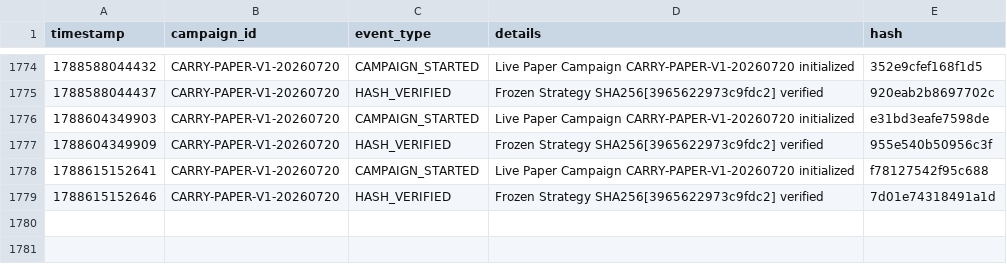
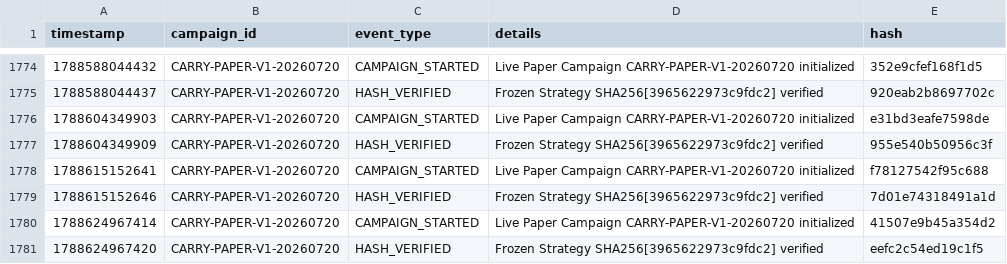
Before and after one commit to SaifAl-Sabaneh/Trading_AI_System, a CSV file: Trading_AI_System/database/campaign_events.csv, drawn as a sheet; only a part is shown, gaps mark what is left out.

```diff
--- a/Trading_AI_System/database/campaign_events.csv
+++ b/Trading_AI_System/database/campaign_events.csv
@@ -1779 +1779,3 @@ timestamp,campaign_id,event_type,details,hash
 1788615152646,CARRY-PAPER-V1-20260720,HASH_VERIFIED,Frozen Strategy SHA256[3965622973c9fdc2] verified,7d01e74318491a1d
+1788624967414,CARRY-PAPER-V1-20260720,CAMPAIGN_STARTED,Live Paper Campaign CARRY-PAPER-V1-20260720 initialized,41507e9b45a354d2
+1788624967420,CARRY-PAPER-V1-20260720,HASH_VERIFIED,Frozen Strategy SHA256[3965622973c9fdc2] verified,eefc2c54ed19c1f5
```
Also changed, not shown: 1 other file.
